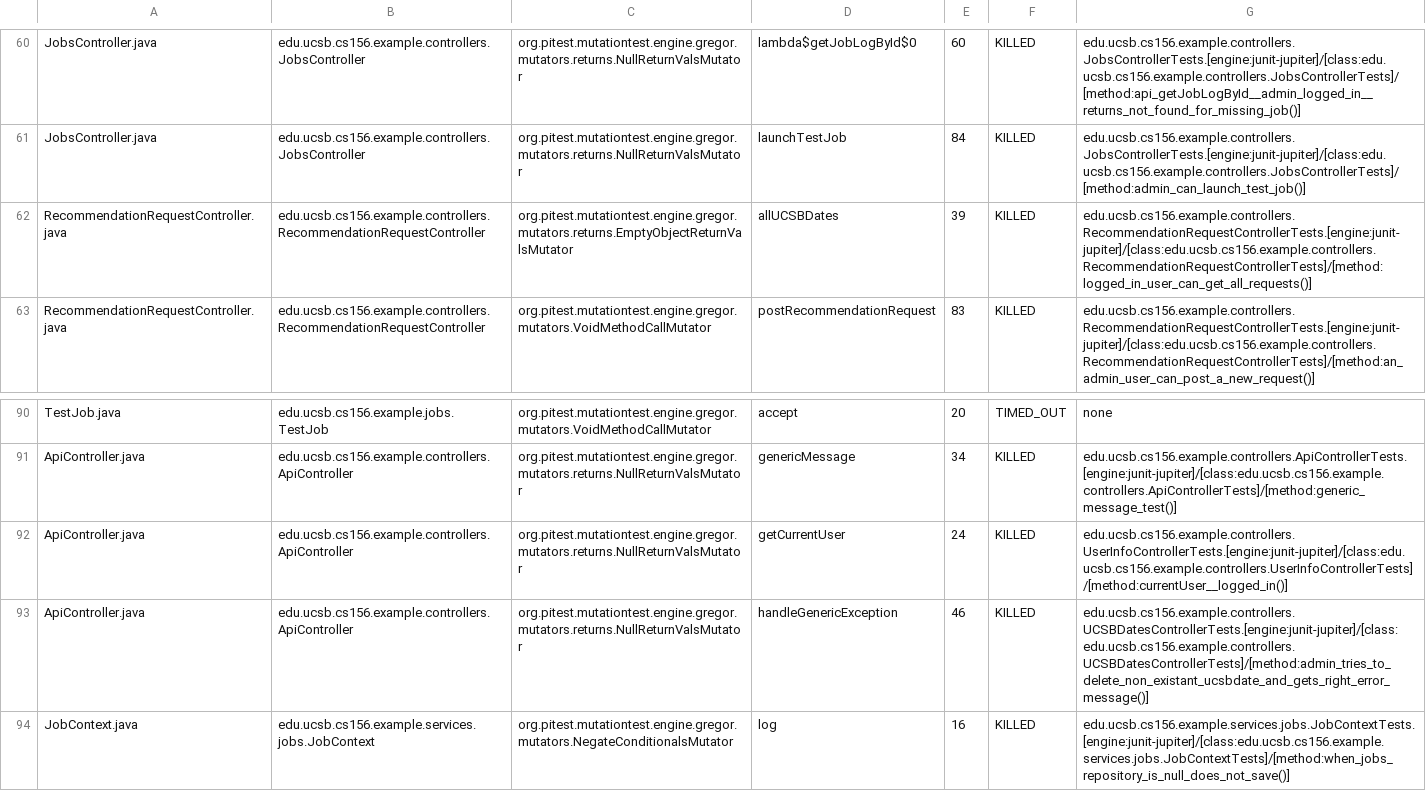
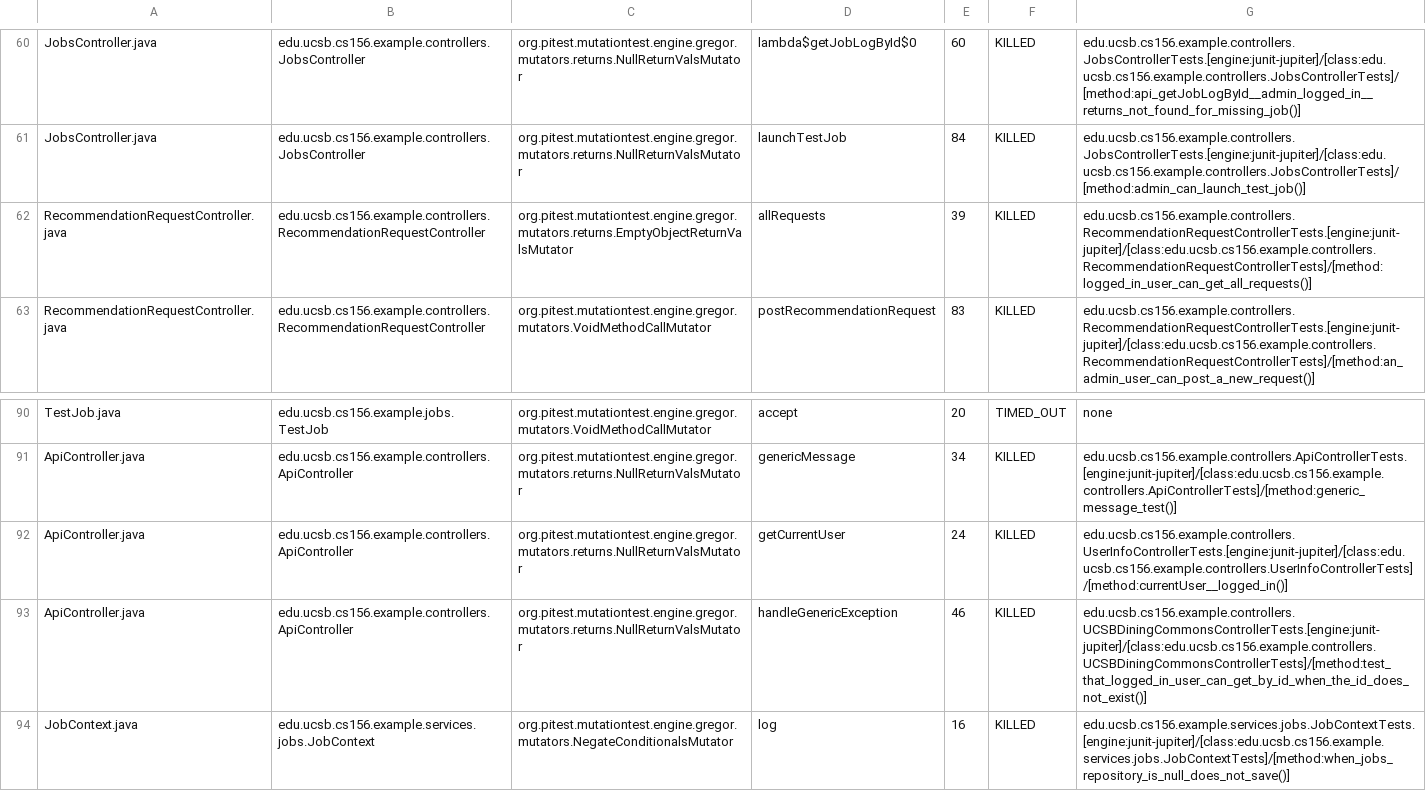
Before and after one commit to ucsb-cs156-f25/team01-f25-05, a CSV file: prs/57/pitest/mutations.csv, drawn as a sheet; only a part is shown, gaps mark what is left out.

Commit message:
Deploying to gh-pages from @ ucsb-cs156-f25/team01-f25-05@2b874d82ae22ce52c102817edcd4e1c9e523b4e2 🚀

```diff
--- a/prs/57/pitest/mutations.csv
+++ b/prs/57/pitest/mutations.csv
@@ -61,3 +61,3 @@ JobsController.java,edu.ucsb.cs156.example.controllers.JobsController,org.pitest
 JobsController.java,edu.ucsb.cs156.example.controllers.JobsController,org.pitest.mutationtest.engine.gregor.mutators.returns.NullReturnValsMutator,launchTestJob,84,KILLED,edu.ucsb.cs156.example.controllers.JobsControllerTests.[engine:junit-jupiter]/[class:edu.ucsb.cs156.example.controllers.JobsControllerTests]/[method:admin_can_launch_test_job()]
-RecommendationRequestController.java,edu.ucsb.cs156.example.controllers.RecommendationRequestController,org.pitest.mutationtest.engine.gregor.mutators.returns.EmptyObjectReturnValsMutator,allUCSBDates,39,KILLED,edu.ucsb.cs156.example.controllers.RecommendationRequestControllerTests.[engine:junit-jupiter]/[class:edu.ucsb.cs156.example.controllers.RecommendationRequestControllerTests]/[method:logged_in_user_can_get_all_requests()]
+RecommendationRequestController.java,edu.ucsb.cs156.example.controllers.RecommendationRequestController,org.pitest.mutationtest.engine.gregor.mutators.returns.EmptyObjectReturnValsMutator,allRequests,39,KILLED,edu.ucsb.cs156.example.controllers.RecommendationRequestControllerTests.[engine:junit-jupiter]/[class:edu.ucsb.cs156.example.controllers.RecommendationRequestControllerTests]/[method:logged_in_user_can_get_all_requests()]
 RecommendationRequestController.java,edu.ucsb.cs156.example.controllers.RecommendationRequestController,org.pitest.mutationtest.engine.gregor.mutators.VoidMethodCallMutator,postRecommendationRequest,83,KILLED,edu.ucsb.cs156.example.controllers.RecommendationRequestControllerTests.[engine:junit-jupiter]/[class:edu.ucsb.cs156.example.controllers.RecommendationRequestControllerTests]/[method:an_admin_user_can_post_a_new_request()]
@@ -92,3 +92,3 @@ ApiController.java,edu.ucsb.cs156.example.controllers.ApiController,org.pitest.m
 ApiController.java,edu.ucsb.cs156.example.controllers.ApiController,org.pitest.mutationtest.engine.gregor.mutators.returns.NullReturnValsMutator,getCurrentUser,24,KILLED,edu.ucsb.cs156.example.controllers.UserInfoControllerTests.[engine:junit-jupiter]/[class:edu.ucsb.cs156.example.controllers.UserInfoControllerTests]/[method:currentUser__logged_in()]
-ApiController.java,edu.ucsb.cs156.example.controllers.ApiController,org.pitest.mutationtest.engine.gregor.mutators.returns.NullReturnValsMutator,handleGenericException,46,KILLED,edu.ucsb.cs156.example.controllers.UCSBDatesControllerTests.[engine:junit-jupiter]/[class:edu.ucsb.cs156.example.controllers.UCSBDatesControllerTests]/[method:admin_tries_to_delete_non_existant_ucsbdate_and_gets_right_error_message()]
+ApiController.java,edu.ucsb.cs156.example.controllers.ApiController,org.pitest.mutationtest.engine.gregor.mutators.returns.NullReturnValsMutator,handleGenericException,46,KILLED,edu.ucsb.cs156.example.controllers.UCSBDiningCommonsControllerTests.[engine:junit-jupiter]/[class:edu.ucsb.cs156.example.controllers.UCSBDiningCommonsControllerTests]/[method:test_that_logged_in_user_can_get_by_id_when_the_id_does_not_exist()]
 JobContext.java,edu.ucsb.cs156.example.services.jobs.JobContext,org.pitest.mutationtest.engine.gregor.mutators.NegateConditionalsMutator,log,16,KILLED,edu.ucsb.cs156.example.services.jobs.JobContextTests.[engine:junit-jupiter]/[class:edu.ucsb.cs156.example.services.jobs.JobContextTests]/[method:when_jobs_repository_is_null_does_not_save()]
```
Also changed, not shown: 17 other files.
